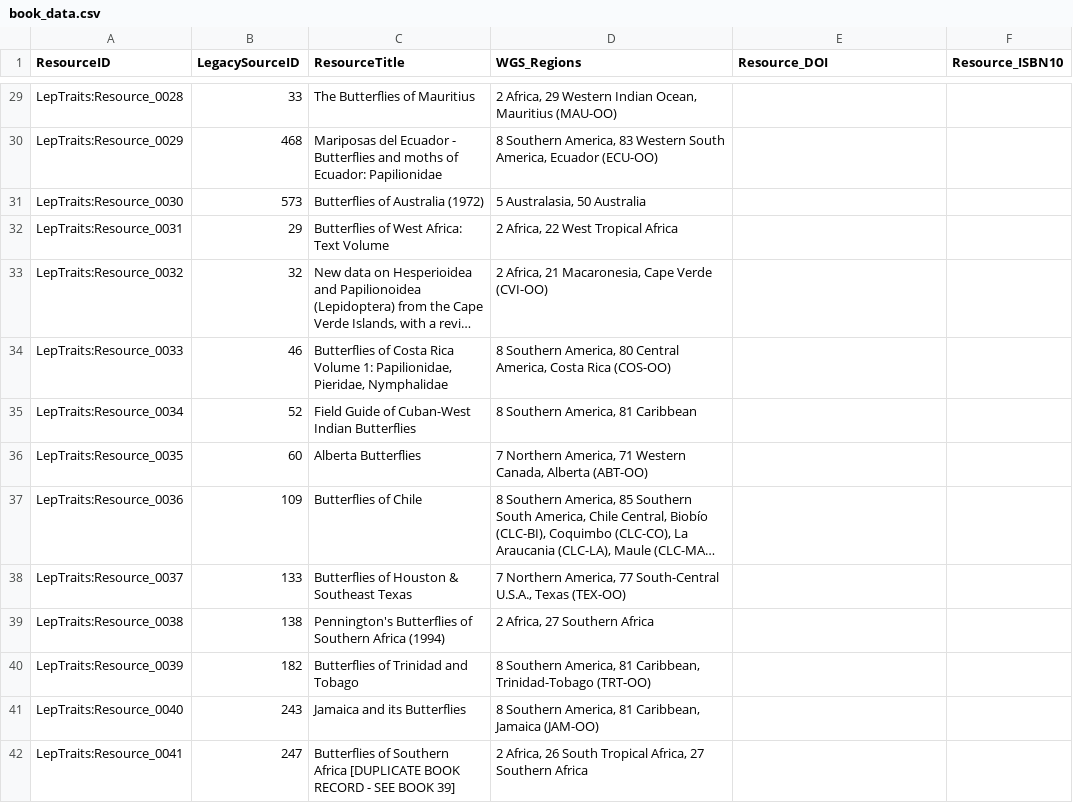
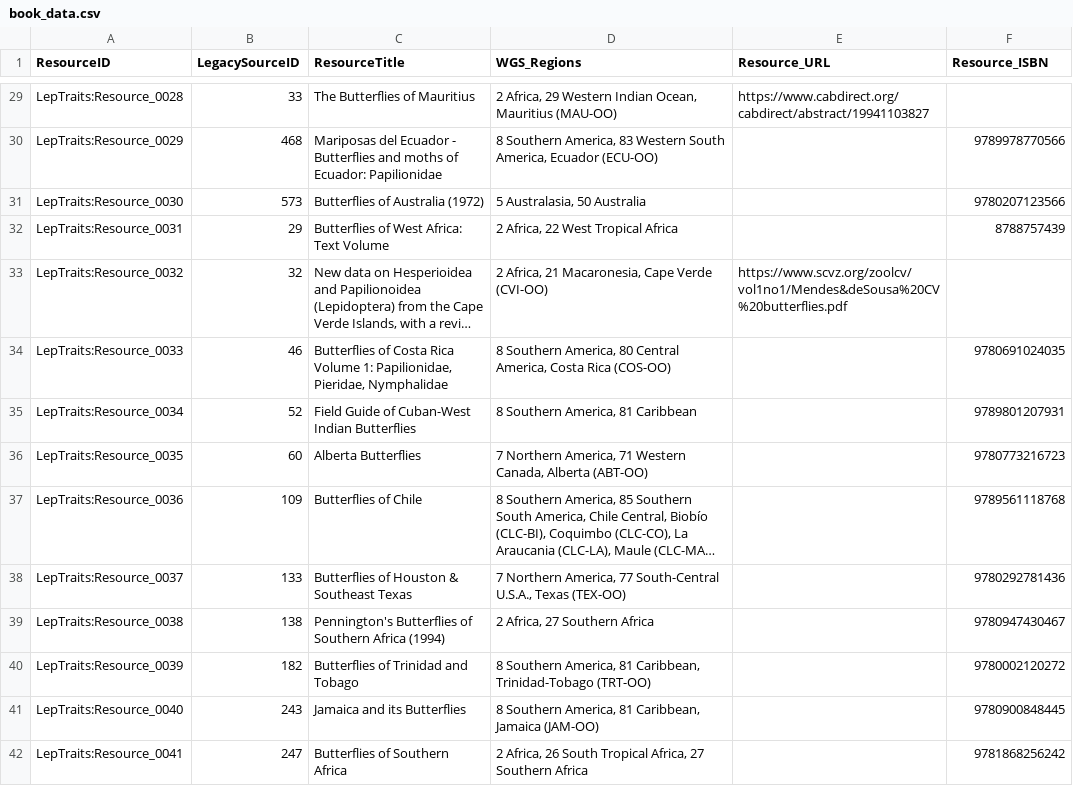
Before and after one commit to RiesLabGU/LepTraits, a CSV file: misc/miscData/book_data.csv, drawn as a sheet; only a part is shown, gaps mark what is left out; long unchanged cells end in …; the diff covers the shown part only; the diff names each change by its address in the sheet, - before the commit and + after, or states it on an @@ line.

Commit message:
clean records, updating book data

```diff
--- a/misc/miscData/book_data.csv
+++ b/misc/miscData/book_data.csv
-E1: Resource_DOI
+E1: Resource_URL
-F1: Resource_ISBN10
+F1: Resource_ISBN
-E29 (Resource_URL): (empty)
+E29 (Resource_URL): https://www.cabdirect.org/cabdirect/abstract/19941103827
-F30 (Resource_ISBN): (empty)
+F30 (Resource_ISBN): 9789978770566
-F31 (Resource_ISBN): (empty)
+F31 (Resource_ISBN): 9780207123566
-F32 (Resource_ISBN): (empty)
+F32 (Resource_ISBN): 8788757439
-E33 (Resource_URL): (empty)
+E33 (Resource_URL): https://www.scvz.org/zoolcv/vol1no1/Mendes&deSousa%20CV%20butterflies.pdf
-F34 (Resource_ISBN): (empty)
+F34 (Resource_ISBN): 9780691024035
-F35 (Resource_ISBN): (empty)
+F35 (Resource_ISBN): 9789801207931
-F36 (Resource_ISBN): (empty)
+F36 (Resource_ISBN): 9780773216723
-F37 (Resource_ISBN): (empty)
+F37 (Resource_ISBN): 9789561118768
-F38 (Resource_ISBN): (empty)
+F38 (Resource_ISBN): 9780292781436
-F39 (Resource_ISBN): (empty)
+F39 (Resource_ISBN): 9780947430467
-F40 (Resource_ISBN): (empty)
+F40 (Resource_ISBN): 9780002120272
-F41 (Resource_ISBN): (empty)
+F41 (Resource_ISBN): 9780900848445
-C42 (ResourceTitle): …Southern Africa [DUPLICATE BOOK RECORD - SEE BOOK 39]
+C42 (ResourceTitle): …Southern Africa
-F42 (Resource_ISBN): (empty)
+F42 (Resource_ISBN): 9781868256242
```
Also changed, not shown: 67 edited cells elsewhere in this file, 1 other file.
